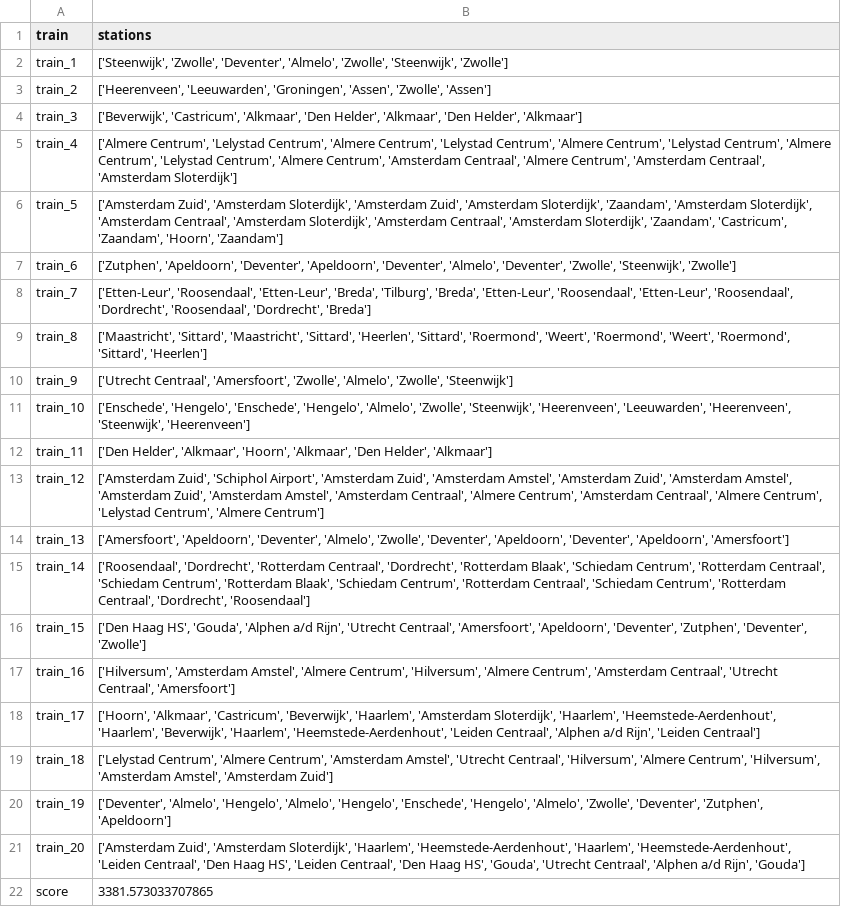
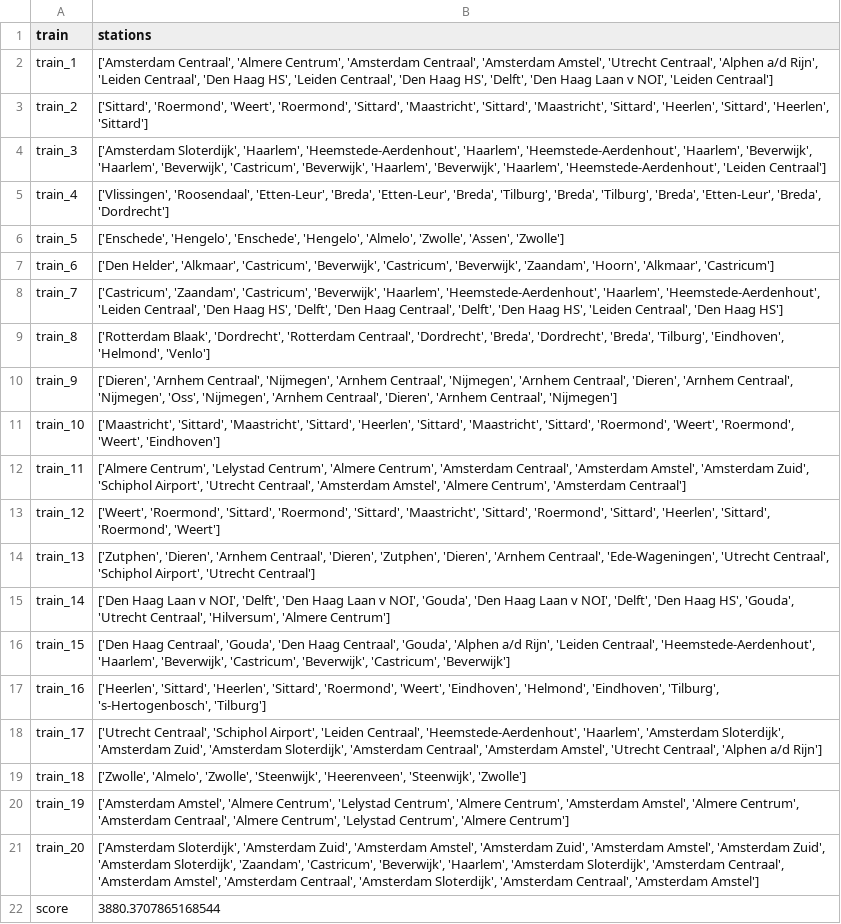
Before and after one commit to elkevdk/Spoorzoekers, a CSV file: output/NL_output_r.csv, drawn as a sheet; the diff names each change by its address in the sheet, - before the commit and + after, or states it on an @@ line.

```diff
--- a/output/NL_output_r.csv
+++ b/output/NL_output_r.csv
-B2 (stations): ['Steenwijk', 'Zwolle', 'Deventer', 'Almelo', 'Zwolle', 'Steenwijk', 'Zwolle']
+B2 (stations): ['Amsterdam Centraal', 'Almere Centrum', 'Amsterdam Centraal', 'Amsterdam Amstel', 'Utrecht Centraal', 'Alphen a/d Rijn', 'Leiden Centraal', 'Den Haag HS', 'Leiden Centraal', 'Den Haag HS', 'Delft', 'Den Haag Laan v NOI', 'Leiden Centraal']
-B3 (stations): ['Heerenveen', 'Leeuwarden', 'Groningen', 'Assen', 'Zwolle', 'Assen']
+B3 (stations): ['Sittard', 'Roermond', 'Weert', 'Roermond', 'Sittard', 'Maastricht', 'Sittard', 'Maastricht', 'Sittard', 'Heerlen', 'Sittard', 'Heerlen', 'Sittard']
-B4 (stations): ['Beverwijk', 'Castricum', 'Alkmaar', 'Den Helder', 'Alkmaar', 'Den Helder', 'Alkmaar']
+B4 (stations): ['Amsterdam Sloterdijk', 'Haarlem', 'Heemstede-Aerdenhout', 'Haarlem', 'Heemstede-Aerdenhout', 'Haarlem', 'Beverwijk', 'Haarlem', 'Beverwijk', 'Castricum', 'Beverwijk', 'Haarlem', 'Beverwijk', 'Haarlem', 'Heemstede-Aerdenhout', 'Leiden Centraal']
-B5 (stations): ['Almere Centrum', 'Lelystad Centrum', 'Almere Centrum', 'Lelystad Centrum', 'Almere Centrum', 'Lelystad Centrum', 'Almere Centrum', 'Lelystad Centrum', 'Almere Centrum', 'Amsterdam Centraal', 'Almere Centrum', 'Amsterdam Centraal', 'Amsterdam Sloterdijk']
+B5 (stations): ['Vlissingen', 'Roosendaal', 'Etten-Leur', 'Breda', 'Etten-Leur', 'Breda', 'Tilburg', 'Breda', 'Tilburg', 'Breda', 'Etten-Leur', 'Breda', 'Dordrecht']
-B6 (stations): ['Amsterdam Zuid', 'Amsterdam Sloterdijk', 'Amsterdam Zuid', 'Amsterdam Sloterdijk', 'Zaandam', 'Amsterdam Sloterdijk', 'Amsterdam Centraal', 'Amsterdam Sloterdijk', 'Amsterdam Centraal', 'Amsterdam Sloterdijk', 'Zaandam', 'Castricum', 'Zaandam', 'Hoorn', 'Zaandam']
+B6 (stations): ['Enschede', 'Hengelo', 'Enschede', 'Hengelo', 'Almelo', 'Zwolle', 'Assen', 'Zwolle']
-B7 (stations): ['Zutphen', 'Apeldoorn', 'Deventer', 'Apeldoorn', 'Deventer', 'Almelo', 'Deventer', 'Zwolle', 'Steenwijk', 'Zwolle']
+B7 (stations): ['Den Helder', 'Alkmaar', 'Castricum', 'Beverwijk', 'Castricum', 'Beverwijk', 'Zaandam', 'Hoorn', 'Alkmaar', 'Castricum']
-B8 (stations): ['Etten-Leur', 'Roosendaal', 'Etten-Leur', 'Breda', 'Tilburg', 'Breda', 'Etten-Leur', 'Roosendaal', 'Etten-Leur', 'Roosendaal', 'Dordrecht', 'Roosendaal', 'Dordrecht', 'Breda']
+B8 (stations): ['Castricum', 'Zaandam', 'Castricum', 'Beverwijk', 'Haarlem', 'Heemstede-Aerdenhout', 'Haarlem', 'Heemstede-Aerdenhout', 'Leiden Centraal', 'Den Haag HS', 'Delft', 'Den Haag Centraal', 'Delft', 'Den Haag HS', 'Leiden Centraal', 'Den Haag HS']
-B9 (stations): ['Maastricht', 'Sittard', 'Maastricht', 'Sittard', 'Heerlen', 'Sittard', 'Roermond', 'Weert', 'Roermond', 'Weert', 'Roermond', 'Sittard', 'Heerlen']
+B9 (stations): ['Rotterdam Blaak', 'Dordrecht', 'Rotterdam Centraal', 'Dordrecht', 'Breda', 'Dordrecht', 'Breda', 'Tilburg', 'Eindhoven', 'Helmond', 'Venlo']
-B10 (stations): ['Utrecht Centraal', 'Amersfoort', 'Zwolle', 'Almelo', 'Zwolle', 'Steenwijk']
+B10 (stations): ['Dieren', 'Arnhem Centraal', 'Nijmegen', 'Arnhem Centraal', 'Nijmegen', 'Arnhem Centraal', 'Dieren', 'Arnhem Centraal', 'Nijmegen', 'Oss', 'Nijmegen', 'Arnhem Centraal', 'Dieren', 'Arnhem Centraal', 'Nijmegen']
-B11 (stations): ['Enschede', 'Hengelo', 'Enschede', 'Hengelo', 'Almelo', 'Zwolle', 'Steenwijk', 'Heerenveen', 'Leeuwarden', 'Heerenveen', 'Steenwijk', 'Heerenveen']
+B11 (stations): ['Maastricht', 'Sittard', 'Maastricht', 'Sittard', 'Heerlen', 'Sittard', 'Maastricht', 'Sittard', 'Roermond', 'Weert', 'Roermond', 'Weert', 'Eindhoven']
-B12 (stations): ['Den Helder', 'Alkmaar', 'Hoorn', 'Alkmaar', 'Den Helder', 'Alkmaar']
+B12 (stations): ['Almere Centrum', 'Lelystad Centrum', 'Almere Centrum', 'Amsterdam Centraal', 'Amsterdam Amstel', 'Amsterdam Zuid', 'Schiphol Airport', 'Utrecht Centraal', 'Amsterdam Amstel', 'Almere Centrum', 'Amsterdam Centraal']
-B13 (stations): ['Amsterdam Zuid', 'Schiphol Airport', 'Amsterdam Zuid', 'Amsterdam Amstel', 'Amsterdam Zuid', 'Amsterdam Amstel', 'Amsterdam Zuid', 'Amsterdam Amstel', 'Amsterdam Centraal', 'Almere Centrum', 'Amsterdam Centraal', 'Almere Centrum', 'Lelystad Centrum', 'Almere Centrum']
+B13 (stations): ['Weert', 'Roermond', 'Sittard', 'Roermond', 'Sittard', 'Maastricht', 'Sittard', 'Roermond', 'Sittard', 'Heerlen', 'Sittard', 'Roermond', 'Weert']
-B14 (stations): ['Amersfoort', 'Apeldoorn', 'Deventer', 'Almelo', 'Zwolle', 'Deventer', 'Apeldoorn', 'Deventer', 'Apeldoorn', 'Amersfoort']
+B14 (stations): ['Zutphen', 'Dieren', 'Arnhem Centraal', 'Dieren', 'Zutphen', 'Dieren', 'Arnhem Centraal', 'Ede-Wageningen', 'Utrecht Centraal', 'Schiphol Airport', 'Utrecht Centraal']
-B15 (stations): ['Roosendaal', 'Dordrecht', 'Rotterdam Centraal', 'Dordrecht', 'Rotterdam Blaak', 'Schiedam Centrum', 'Rotterdam Centraal', 'Schiedam Centrum', 'Rotterdam Blaak', 'Schiedam Centrum', 'Rotterdam Centraal', 'Schiedam Centrum', 'Rotterdam Centraal', 'Dordrecht', 'Roosendaal']
+B15 (stations): ['Den Haag Laan v NOI', 'Delft', 'Den Haag Laan v NOI', 'Gouda', 'Den Haag Laan v NOI', 'Delft', 'Den Haag HS', 'Gouda', 'Utrecht Centraal', 'Hilversum', 'Almere Centrum']
-B16 (stations): ['Den Haag HS', 'Gouda', 'Alphen a/d Rijn', 'Utrecht Centraal', 'Amersfoort', 'Apeldoorn', 'Deventer', 'Zutphen', 'Deventer', 'Zwolle']
+B16 (stations): ['Den Haag Centraal', 'Gouda', 'Den Haag Centraal', 'Gouda', 'Alphen a/d Rijn', 'Leiden Centraal', 'Heemstede-Aerdenhout', 'Haarlem', 'Beverwijk', 'Castricum', 'Beverwijk', 'Castricum', 'Beverwijk']
-B17 (stations): ['Hilversum', 'Amsterdam Amstel', 'Almere Centrum', 'Hilversum', 'Almere Centrum', 'Amsterdam Centraal', 'Utrecht Centraal', 'Amersfoort']
+B17 (stations): ['Heerlen', 'Sittard', 'Heerlen', 'Sittard', 'Roermond', 'Weert', 'Eindhoven', 'Helmond', 'Eindhoven', 'Tilburg', 's-Hertogenbosch', 'Tilburg']
-B18 (stations): ['Hoorn', 'Alkmaar', 'Castricum', 'Beverwijk', 'Haarlem', 'Amsterdam Sloterdijk', 'Haarlem', 'Heemstede-Aerdenhout', 'Haarlem', 'Beverwijk', 'Haarlem', 'Heemstede-Aerdenhout', 'Leiden Centraal', 'Alphen a/d Rijn', 'Leiden Centraal']
+B18 (stations): ['Utrecht Centraal', 'Schiphol Airport', 'Leiden Centraal', 'Heemstede-Aerdenhout', 'Haarlem', 'Amsterdam Sloterdijk', 'Amsterdam Zuid', 'Amsterdam Sloterdijk', 'Amsterdam Centraal', 'Amsterdam Amstel', 'Utrecht Centraal', 'Alphen a/d Rijn']
-B19 (stations): ['Lelystad Centrum', 'Almere Centrum', 'Amsterdam Amstel', 'Utrecht Centraal', 'Hilversum', 'Almere Centrum', 'Hilversum', 'Amsterdam Amstel', 'Amsterdam Zuid']
+B19 (stations): ['Zwolle', 'Almelo', 'Zwolle', 'Steenwijk', 'Heerenveen', 'Steenwijk', 'Zwolle']
-B20 (stations): ['Deventer', 'Almelo', 'Hengelo', 'Almelo', 'Hengelo', 'Enschede', 'Hengelo', 'Almelo', 'Zwolle', 'Deventer', 'Zutphen', 'Apeldoorn']
+B20 (stations): ['Amsterdam Amstel', 'Almere Centrum', 'Lelystad Centrum', 'Almere Centrum', 'Amsterdam Amstel', 'Almere Centrum', 'Amsterdam Centraal', 'Almere Centrum', 'Lelystad Centrum', 'Almere Centrum']
-B21 (stations): ['Amsterdam Zuid', 'Amsterdam Sloterdijk', 'Haarlem', 'Heemstede-Aerdenhout', 'Haarlem', 'Heemstede-Aerdenhout', 'Leiden Centraal', 'Den Haag HS', 'Leiden Centraal', 'Den Haag HS', 'Gouda', 'Utrecht Centraal', 'Alphen a/d Rijn', 'Gouda']
+B21 (stations): ['Amsterdam Sloterdijk', 'Amsterdam Zuid', 'Amsterdam Amstel', 'Amsterdam Zuid', 'Amsterdam Amstel', 'Amsterdam Zuid', 'Amsterdam Sloterdijk', 'Zaandam', 'Castricum', 'Beverwijk', 'Haarlem', 'Amsterdam Sloterdijk', 'Amsterdam Centraal', 'Amsterdam Amstel', 'Amsterdam Centraal', 'Amsterdam Sloterdijk', 'Amsterdam Centraal', 'Amsterdam Amstel']
-B22 (stations): 3381.573033707865
+B22 (stations): 3880.3707865168544
```
Also changed, not shown: output/NL_output_nr.csv, output/output_greedy.csv, 7 other files.
